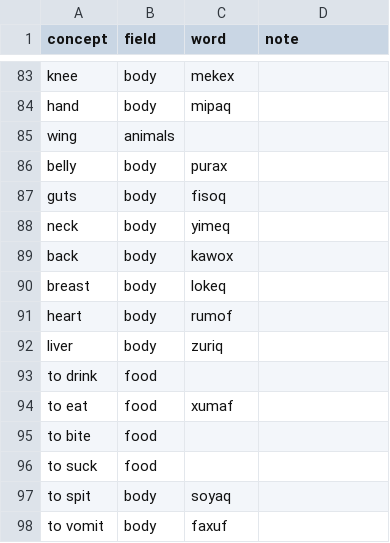
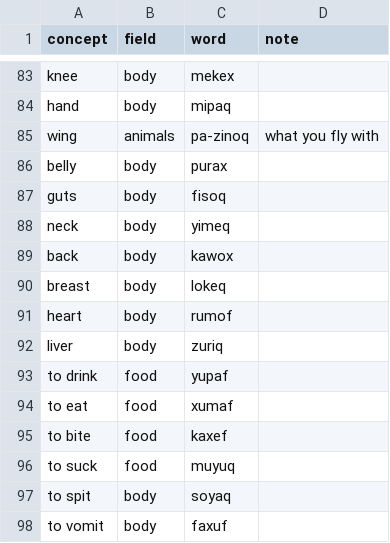
Before and after one commit to Trina0224/acts-of-the-agents, a TSV file: claude/salon/coverage.tsv, drawn as a sheet; only a part is shown, gaps mark what is left out; the diff covers the shown part only.

```diff
--- a/claude/salon/coverage.tsv
+++ b/claude/salon/coverage.tsv
@@ -84,3 +84,3 @@ knee	body	mekex
 hand	body	mipaq	
-wing	animals		
+wing	animals	pa-zinoq	what you fly with
 belly	body	purax	
@@ -92,6 +92,6 @@ heart	body	rumof
 liver	body	zuriq	
-to drink	food		
+to drink	food	yupaf	
 to eat	food	xumaf	
-to bite	food		
-to suck	food		
+to bite	food	kaxef	
+to suck	food	muyuq	
 to spit	body	soyaq	
```
Also changed, not shown: 47 edited cells elsewhere in this file, claude/salon/words.tsv, 6 other files.
